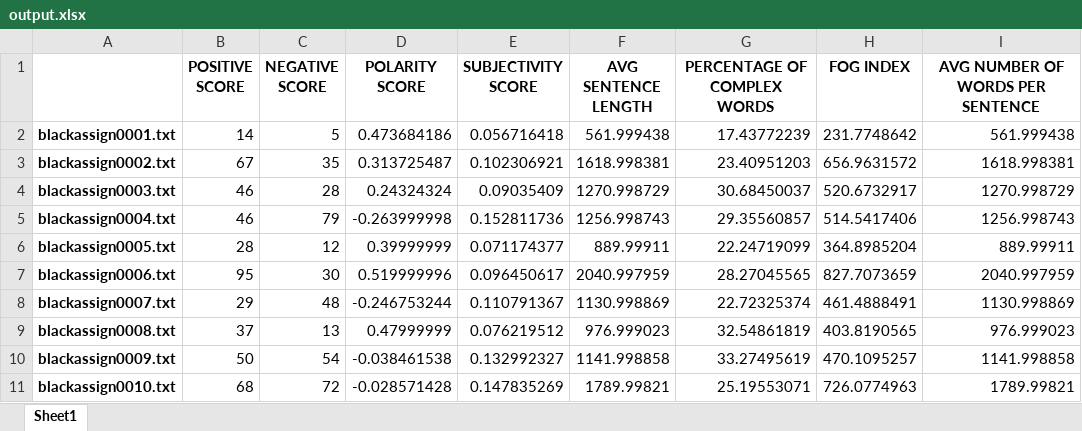
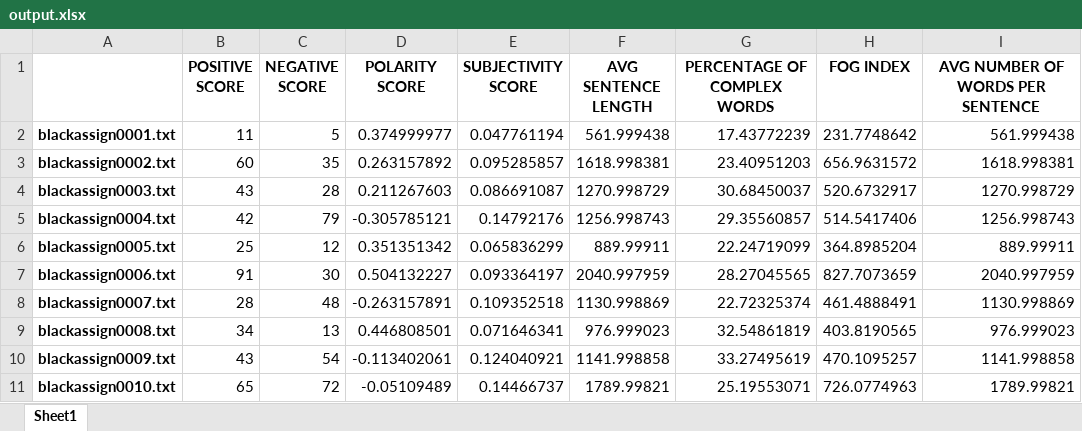
Before and after one commit to Annamalai-Subramani/Intern, an Excel workbook: output.xlsx, sheet Sheet1, drawn as a sheet; only a part is shown; values as stored, in another font and other column widths than the file's, no borders; the diff covers the shown part only; the diff names each change by its address in the sheet, - before the commit and + after, or states it on an @@ line.

```diff
--- a/output.xlsx (sheet Sheet1)
+++ b/output.xlsx (sheet Sheet1)
-B2 (POSITIVE SCORE): 14
+B2 (POSITIVE SCORE): 11
-D2 (POLARITY SCORE): 0.473684186
+D2 (POLARITY SCORE): 0.374999977
-E2 (SUBJECTIVITY SCORE): 0.056716418
+E2 (SUBJECTIVITY SCORE): 0.047761194
-B3 (POSITIVE SCORE): 67
+B3 (POSITIVE SCORE): 60
-D3 (POLARITY SCORE): 0.313725487
+D3 (POLARITY SCORE): 0.263157892
-E3 (SUBJECTIVITY SCORE): 0.102306921
+E3 (SUBJECTIVITY SCORE): 0.095285857
-B4 (POSITIVE SCORE): 46
+B4 (POSITIVE SCORE): 43
-D4 (POLARITY SCORE): 0.24324324
+D4 (POLARITY SCORE): 0.211267603
-E4 (SUBJECTIVITY SCORE): 0.09035409
+E4 (SUBJECTIVITY SCORE): 0.086691087
-B5 (POSITIVE SCORE): 46
+B5 (POSITIVE SCORE): 42
-D5 (POLARITY SCORE): -0.263999998
+D5 (POLARITY SCORE): -0.305785121
-E5 (SUBJECTIVITY SCORE): 0.152811736
+E5 (SUBJECTIVITY SCORE): 0.14792176
-B6 (POSITIVE SCORE): 28
+B6 (POSITIVE SCORE): 25
-D6 (POLARITY SCORE): 0.39999999
+D6 (POLARITY SCORE): 0.351351342
-E6 (SUBJECTIVITY SCORE): 0.071174377
+E6 (SUBJECTIVITY SCORE): 0.065836299
-B7 (POSITIVE SCORE): 95
+B7 (POSITIVE SCORE): 91
-D7 (POLARITY SCORE): 0.519999996
+D7 (POLARITY SCORE): 0.504132227
-E7 (SUBJECTIVITY SCORE): 0.096450617
+E7 (SUBJECTIVITY SCORE): 0.093364197
-B8 (POSITIVE SCORE): 29
+B8 (POSITIVE SCORE): 28
-D8 (POLARITY SCORE): -0.246753244
+D8 (POLARITY SCORE): -0.263157891
-E8 (SUBJECTIVITY SCORE): 0.110791367
+E8 (SUBJECTIVITY SCORE): 0.109352518
-B9 (POSITIVE SCORE): 37
+B9 (POSITIVE SCORE): 34
-D9 (POLARITY SCORE): 0.47999999
+D9 (POLARITY SCORE): 0.446808501
-E9 (SUBJECTIVITY SCORE): 0.076219512
+E9 (SUBJECTIVITY SCORE): 0.071646341
-B10 (POSITIVE SCORE): 50
+B10 (POSITIVE SCORE): 43
-D10 (POLARITY SCORE): -0.038461538
+D10 (POLARITY SCORE): -0.113402061
-E10 (SUBJECTIVITY SCORE): 0.132992327
+E10 (SUBJECTIVITY SCORE): 0.124040921
-B11 (POSITIVE SCORE): 68
+B11 (POSITIVE SCORE): 65
-D11 (POLARITY SCORE): -0.028571428
+D11 (POLARITY SCORE): -0.05109489
-E11 (SUBJECTIVITY SCORE): 0.147835269
+E11 (SUBJECTIVITY SCORE): 0.14466737
```
Also changed, not shown: 277 edited cells elsewhere in this sheet, 2 other files.
